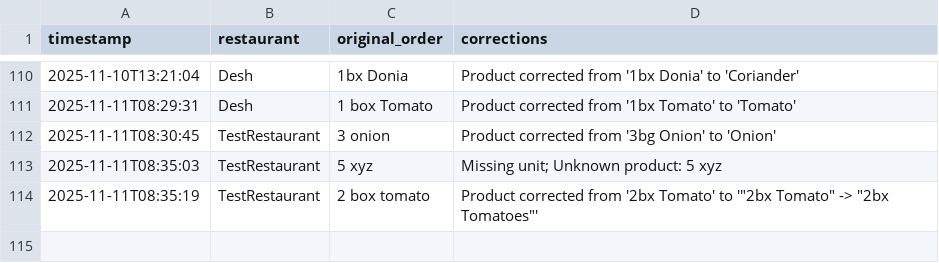
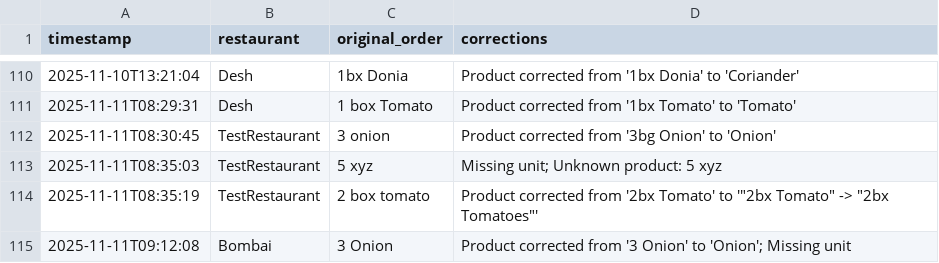
Before and after one commit to YasirC6565/OrderHub, a CSV file: corrections.csv, drawn as a sheet; only a part is shown, gaps mark what is left out.

```diff
--- a/corrections.csv
+++ b/corrections.csv
@@ -150 +150,2 @@ timestamp,restaurant,original_order,corrections,
 2025-11-11T08:35:19,TestRestaurant,2 box tomato,"Product corrected from '2bx Tomato' to '""2bx Tomato"" -> ""2bx Tomatoes""'"
+2025-11-11T09:12:08,Bombai,3 Onion,Product corrected from '3 Onion' to 'Onion'; Missing unit
```
Also changed, not shown: orders.csv.
